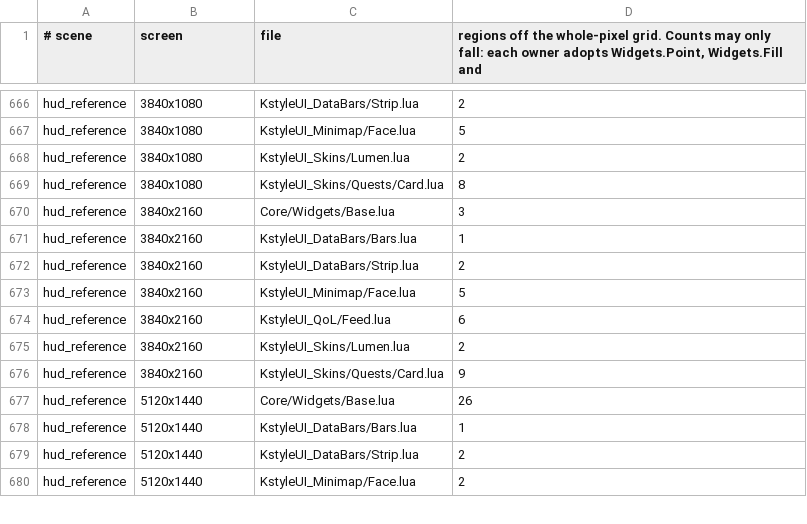
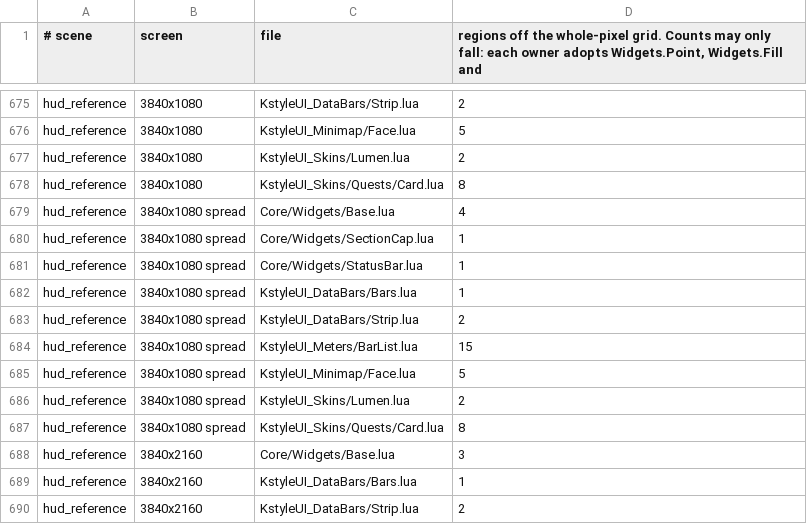
Before and after one commit to korallis/KstyleUI, a TSV file: Tools/regression/pixel_allow.tsv, drawn as a sheet; only a part is shown, gaps mark what is left out; the shorter side is filled out with more unchanged rows; the diff covers the shown part only.

Commit message:
feat(layout): ultrawide layout classes and a Centred or Spread arrangement
The layout class (16:9, 21:9, 32:9) follows the HUD root's shape at login, on a display change and when the HUD width or arrangement changes, out of combat. Spread gives the root the whole screen so side columns go to the screen edges while the centre stays put. Per-class places apply to elements at their defaults; a placement is saved whole so no class moves it, and migration 30 makes old partial placements whole.

Co-authored-by: capy-ai[bot] <230910855+capy-ai[bot]@users.noreply.github.com>

```diff
--- a/Tools/regression/pixel_allow.tsv
+++ b/Tools/regression/pixel_allow.tsv
@@ -669,2 +678,11 @@ hud_reference	3840x1080	KstyleUI_Skins/Lumen.lua	2
 hud_reference	3840x1080	KstyleUI_Skins/Quests/Card.lua	8
+hud_reference	3840x1080 spread	Core/Widgets/Base.lua	4
+hud_reference	3840x1080 spread	Core/Widgets/SectionCap.lua	1
+hud_reference	3840x1080 spread	Core/Widgets/StatusBar.lua	1
+hud_reference	3840x1080 spread	KstyleUI_DataBars/Bars.lua	1
+hud_reference	3840x1080 spread	KstyleUI_DataBars/Strip.lua	2
+hud_reference	3840x1080 spread	KstyleUI_Meters/BarList.lua	15
+hud_reference	3840x1080 spread	KstyleUI_Minimap/Face.lua	5
+hud_reference	3840x1080 spread	KstyleUI_Skins/Lumen.lua	2
+hud_reference	3840x1080 spread	KstyleUI_Skins/Quests/Card.lua	8
 hud_reference	3840x2160	Core/Widgets/Base.lua	3
```
Also changed, not shown: 19 added rows elsewhere in this file, 47 other files.
